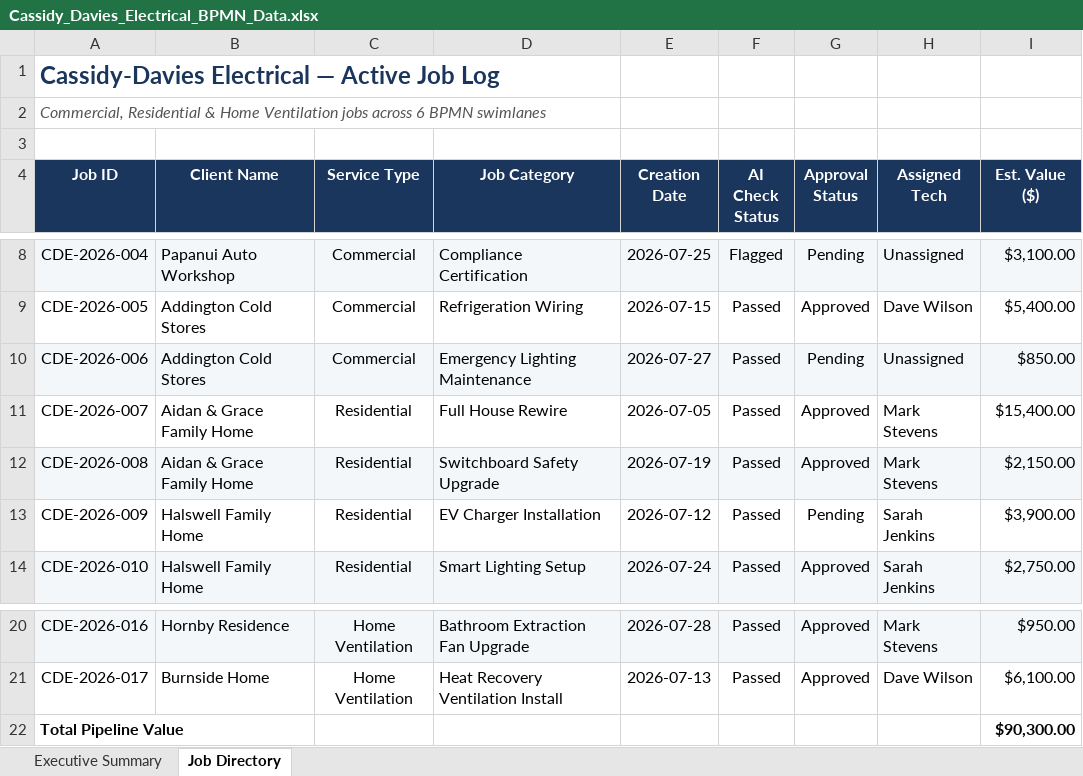
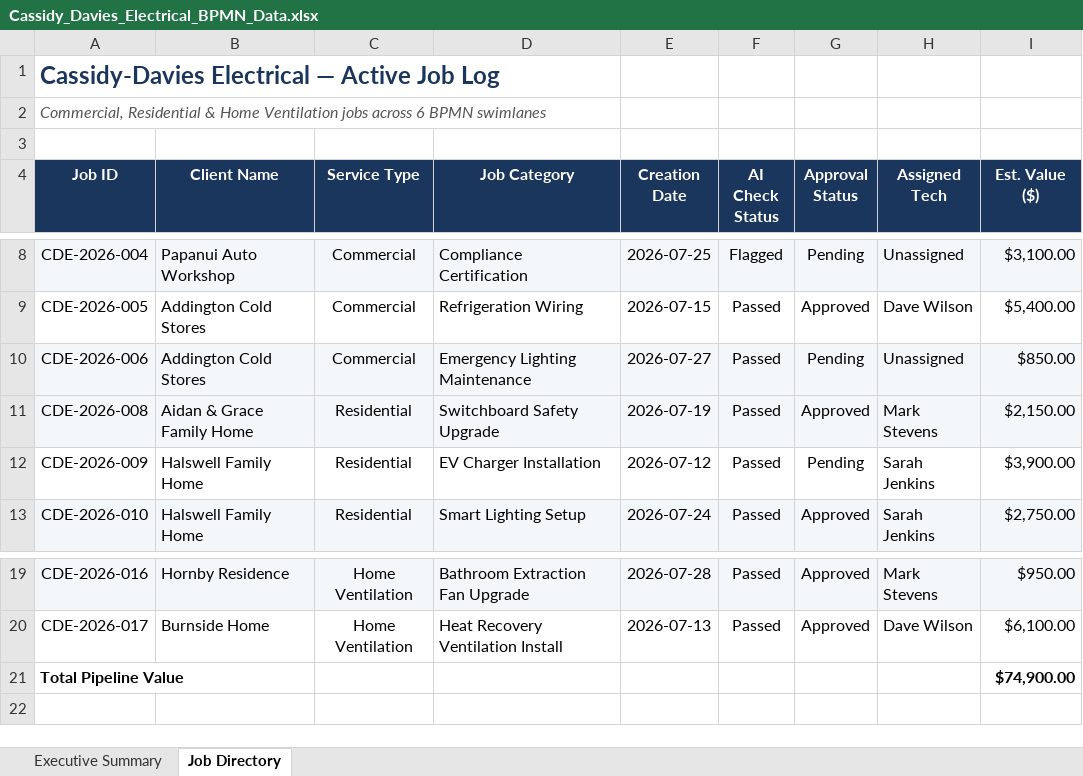
Before and after one commit to felixkwan2901/excel-dashboard, an Excel workbook: Cassidy_Davies_Electrical_BPMN_Data.xlsx, sheet Job Directory, drawn as a sheet; only a part is shown, gaps mark what is left out; values as stored, in another font and other column widths than the file's, no borders; removed rows and columns are numbered as before the commit, all else as after; the diff names each change by its address in the sheet, - before the commit and + after, or states it on an @@ line.

Commit message:
Update job data via upload form (2026-08-04T00:28:07.229Z)

```diff
--- a/Cassidy_Davies_Electrical_BPMN_Data.xlsx (sheet Job Directory)
+++ b/Cassidy_Davies_Electrical_BPMN_Data.xlsx (sheet Job Directory)
-row 11: CDE-2026-007 | Aidan & Grace Family Home | Residential | Full House Rewire | 2026-07-05 | Passed | Approved | Mark Stevens | $15,400.00
-I21 (Est. Value ($)): $90,300.00
+I21 (Est. Value ($)): $74,900.00
```
Also changed, not shown: sheet Executive Summary.
